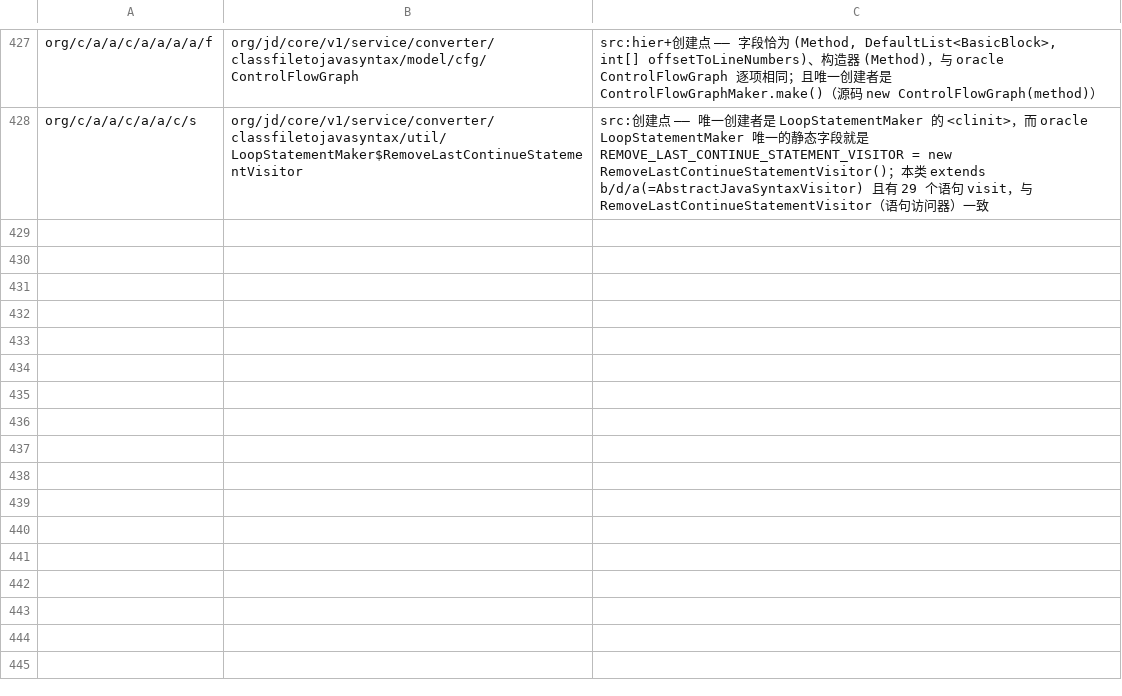
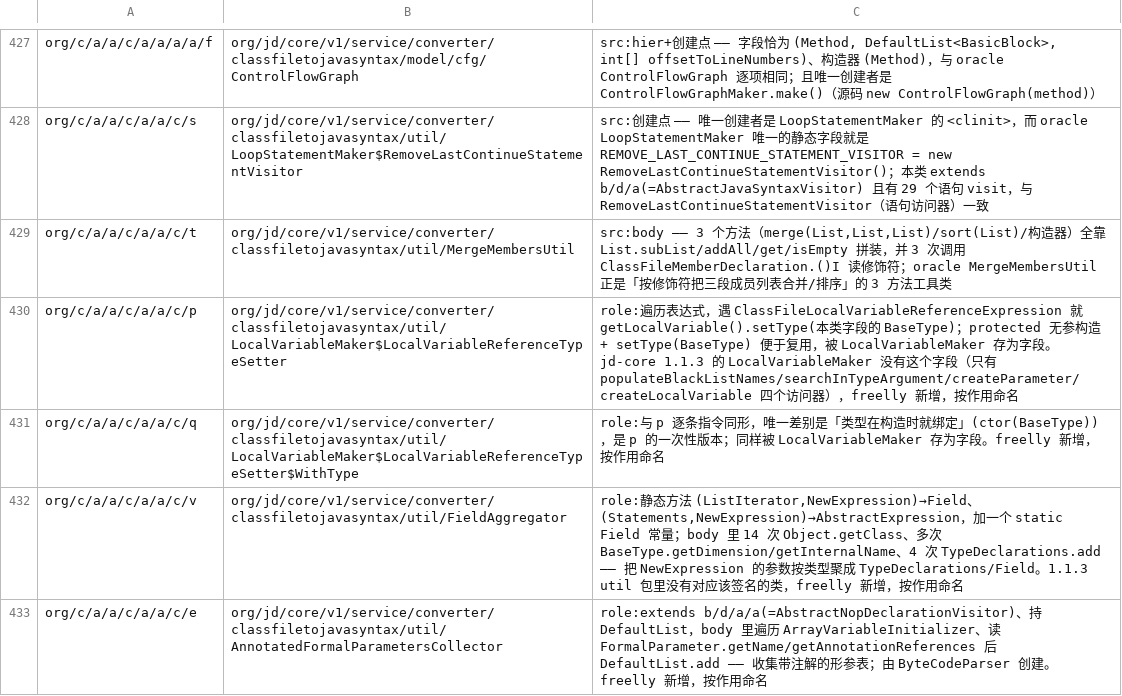
Before and after one commit to f401/MyAIDEProEnchanted, a TSV file: jobs/jdcore/class_map.tsv, drawn as a sheet; only a part is shown, gaps mark what is left out; the diff names each change by its address in the sheet, - before the commit and + after, or states it on an @@ line.

Commit message:
jdcore 收工：t→MergeMembersUtil，最后 4 个 freelly 拆出的辅助类按 role 命名 → 433/434（99.8%），唯一留白 b/d/e/d 已记录原因

```diff
--- a/jobs/jdcore/class_map.tsv
+++ b/jobs/jdcore/class_map.tsv
+row 429: org/c/a/a/c/a/a/c/t | org/jd/core/v1/service/converter/classfiletojavasyntax/util/MergeMembersUtil | src:body —— 3 个方法（merge(List,List,List)/sort(List)/构造器）全靠 List.subList/addAll/get/isEmpty 拼装，并 3 次调用 ClassFileMemberDeclaration.()I 读修饰符；oracle MergeMembersUtil 正是「按修饰符把三段成员列表合并/排序」的 3 方法工具类
+row 430: org/c/a/a/c/a/a/c/p | org/jd/core/v1/service/converter/classfiletojavasyntax/util/LocalVariableMaker$LocalVariableReferenceTypeSetter | role:遍历表达式，遇 ClassFileLocalVariableReferenceExpression 就 getLocalVariable().setType(本类字段的 BaseType)；protected 无参构造 + setType(BaseType) 便于复用，被 LocalVariableMaker 存为字段。jd-core 1.1.3 的 LocalVariableMaker 没有这个字段（只有 populateBlackListNames/searchInTypeArgument/createParameter/createLocalVariable 四个访问器），freelly 新增，按作用命名
+row 431: org/c/a/a/c/a/a/c/q | org/jd/core/v1/service/converter/classfiletojavasyntax/util/LocalVariableMaker$LocalVariableReferenceTypeSetter$WithType | role:与 p 逐条指令同形，唯一差别是「类型在构造时就绑定」(ctor(BaseType))，是 p 的一次性版本；同样被 LocalVariableMaker 存为字段。freelly 新增，按作用命名
+row 432: org/c/a/a/c/a/a/c/v | org/jd/core/v1/service/converter/classfiletojavasyntax/util/FieldAggregator | role:静态方法 (ListIterator,NewExpression)→Field、(Statements,NewExpression)→AbstractExpression，加一个 static Field 常量；body 里 14 次 Object.getClass、多次 BaseType.getDimension/getInternalName、4 次 TypeDeclarations.add —— 把 NewExpression 的参数按类型聚成 TypeDeclarations/Field。1.1.3 util 包里没有对应该签名的类，freelly 新增，按作用命名
+row 433: org/c/a/a/c/a/a/c/e | org/jd/core/v1/service/converter/classfiletojavasyntax/util/AnnotatedFormalParametersCollector | role:extends b/d/a/a(=AbstractNopDeclarationVisitor)、持 DefaultList，body 里遍历 ArrayVariableInitializer、读 FormalParameter.getName/getAnnotationReferences 后 DefaultList.add —— 收集带注解的形参表；由 ByteCodeParser 创建。freelly 新增，按作用命名
```
Also changed, not shown: jobs/jdcore/params.tsv, 3 other files.
